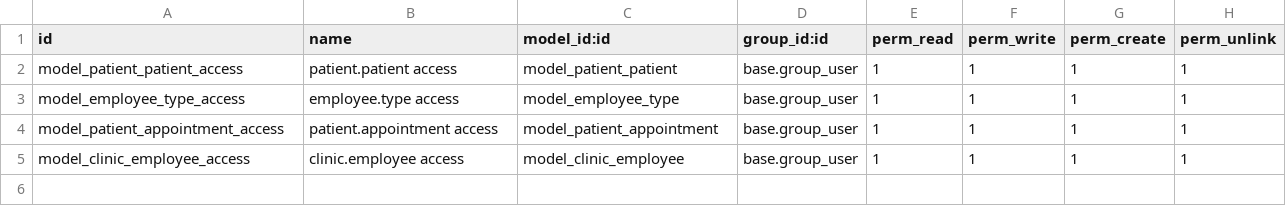
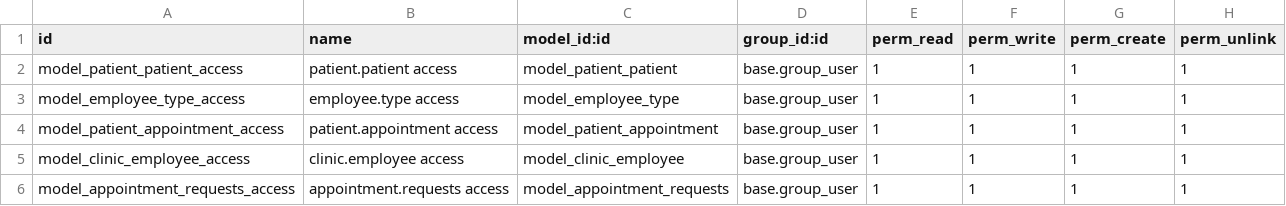
Before and after one commit to o-meraba/oao_odoo_v16, a CSV file: custom_addons/oao_dental_clinic_management/security/ir.model.access.csv, drawn as a sheet.

Commit message:
added online appointment and model for requests from website

```diff
--- a/custom_addons/oao_dental_clinic_management/security/ir.model.access.csv
+++ b/custom_addons/oao_dental_clinic_management/security/ir.model.access.csv
@@ -5 +5,2 @@ model_patient_appointment_access,patient.appointment access,model_patient_appoin
 model_clinic_employee_access,clinic.employee access,model_clinic_employee,base.group_user,1,1,1,1
+model_appointment_requests_access,appointment.requests access,model_appointment_requests,base.group_user,1,1,1,1
```
Also changed, not shown: 11 other files.
